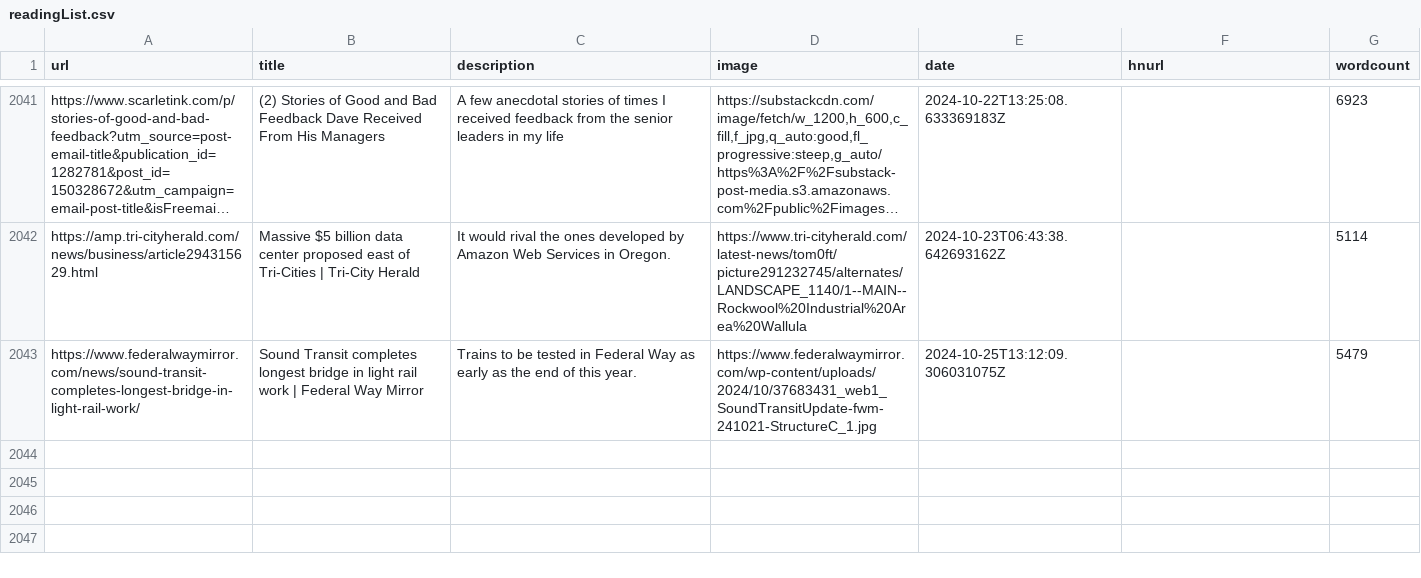
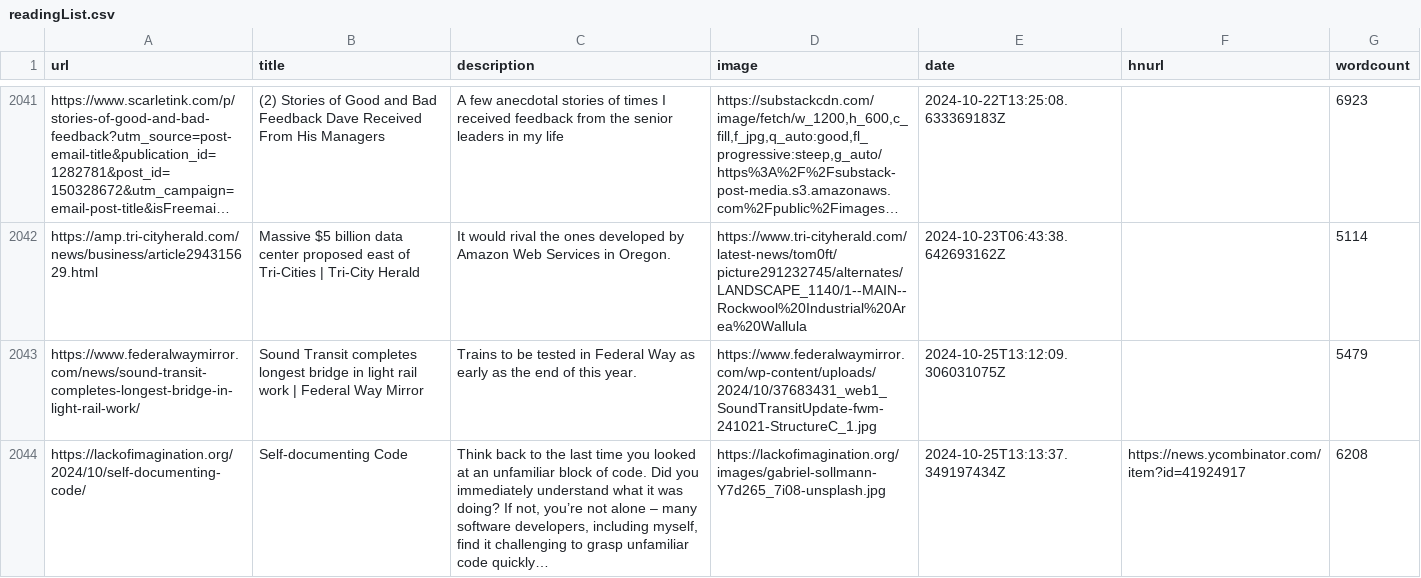
Before and after one commit to Ivan-du-toit/readingList, a CSV file: readingList.csv, drawn as a sheet; only a part is shown, gaps mark what is left out; long unchanged cells end in …; the diff names each change by its address in the sheet, - before the commit and + after, or states it on an @@ line.

Commit message:
Automated reading list update on Fri Oct 25 13:13:37 UTC 2024

```diff
--- a/readingList.csv
+++ b/readingList.csv
+row 2044: https://lackofimagination.org/2024/10/self-documenting-code/ | Self-documenting Code | Think back to the last time you looked at an unfamiliar block of code. Did you immediately understand what it was doing? If not, you’re not alone – many software developers, including myself, find it challenging to grasp unfamiliar code quickly… | https://lackofimagination.org/images/gabriel-sollmann-Y7d265_7i08-unsplash.jpg | 2024-10-25T13:13:37.349197434Z | https://news.ycombinator.com/item?id=41924917 | 6208
```
